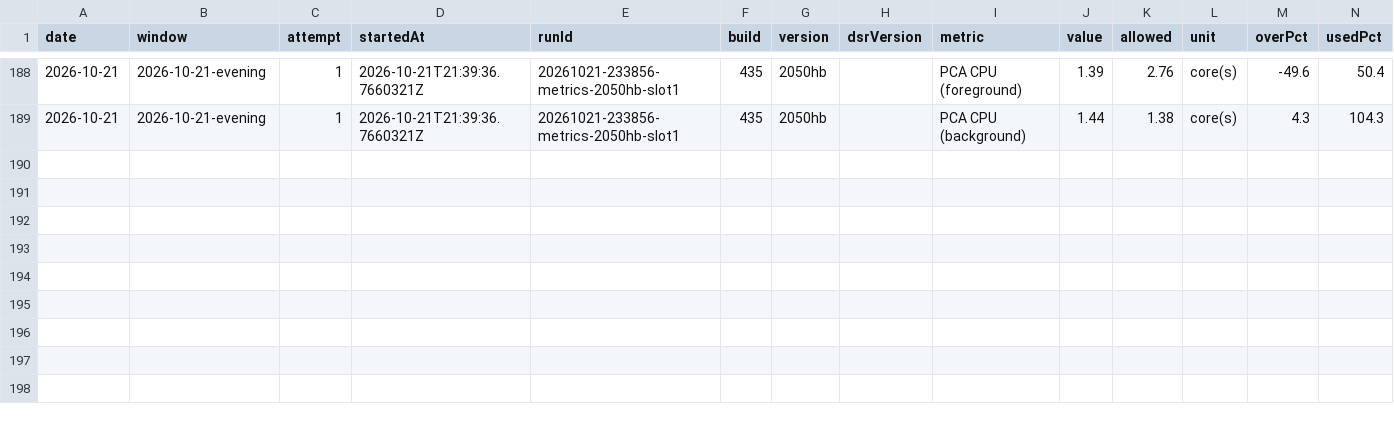
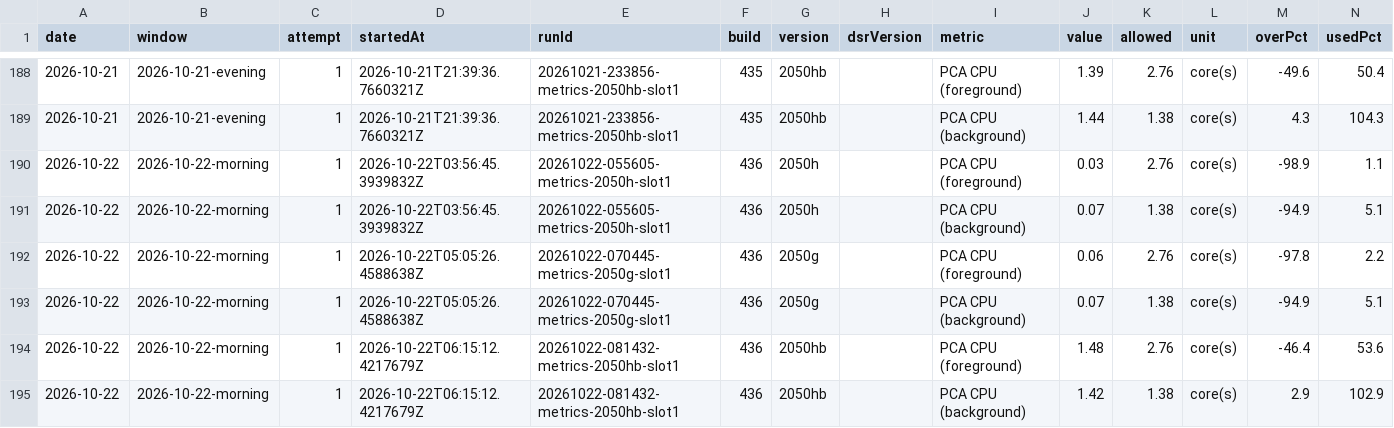
Before and after one commit to FastCorporatoin/report, a CSV file: kpi/metrics-2026-10.csv, drawn as a sheet; only a part is shown, gaps mark what is left out; the diff names each change by its address in the sheet, - before the commit and + after, or states it on an @@ line.

Commit message:
AQA KPI 2026-10-22-morning

```diff
--- a/kpi/metrics-2026-10.csv
+++ b/kpi/metrics-2026-10.csv
+row 190: 2026-10-22 | 2026-10-22-morning | 1 | 2026-10-22T03:56:45.3939832Z | 20261022-055605-metrics-2050h-slot1 | 436 | 2050h |  | PCA CPU (foreground) | 0.03 | 2.76 | core(s) | -98.9 | 1.1
+row 191: 2026-10-22 | 2026-10-22-morning | 1 | 2026-10-22T03:56:45.3939832Z | 20261022-055605-metrics-2050h-slot1 | 436 | 2050h |  | PCA CPU (background) | 0.07 | 1.38 | core(s) | -94.9 | 5.1
+row 192: 2026-10-22 | 2026-10-22-morning | 1 | 2026-10-22T05:05:26.4588638Z | 20261022-070445-metrics-2050g-slot1 | 436 | 2050g |  | PCA CPU (foreground) | 0.06 | 2.76 | core(s) | -97.8 | 2.2
+row 193: 2026-10-22 | 2026-10-22-morning | 1 | 2026-10-22T05:05:26.4588638Z | 20261022-070445-metrics-2050g-slot1 | 436 | 2050g |  | PCA CPU (background) | 0.07 | 1.38 | core(s) | -94.9 | 5.1
+row 194: 2026-10-22 | 2026-10-22-morning | 1 | 2026-10-22T06:15:12.4217679Z | 20261022-081432-metrics-2050hb-slot1 | 436 | 2050hb |  | PCA CPU (foreground) | 1.48 | 2.76 | core(s) | -46.4 | 53.6
+row 195: 2026-10-22 | 2026-10-22-morning | 1 | 2026-10-22T06:15:12.4217679Z | 20261022-081432-metrics-2050hb-slot1 | 436 | 2050hb |  | PCA CPU (background) | 1.42 | 1.38 | core(s) | 2.9 | 102.9
```
Also changed, not shown: 8 other files.
